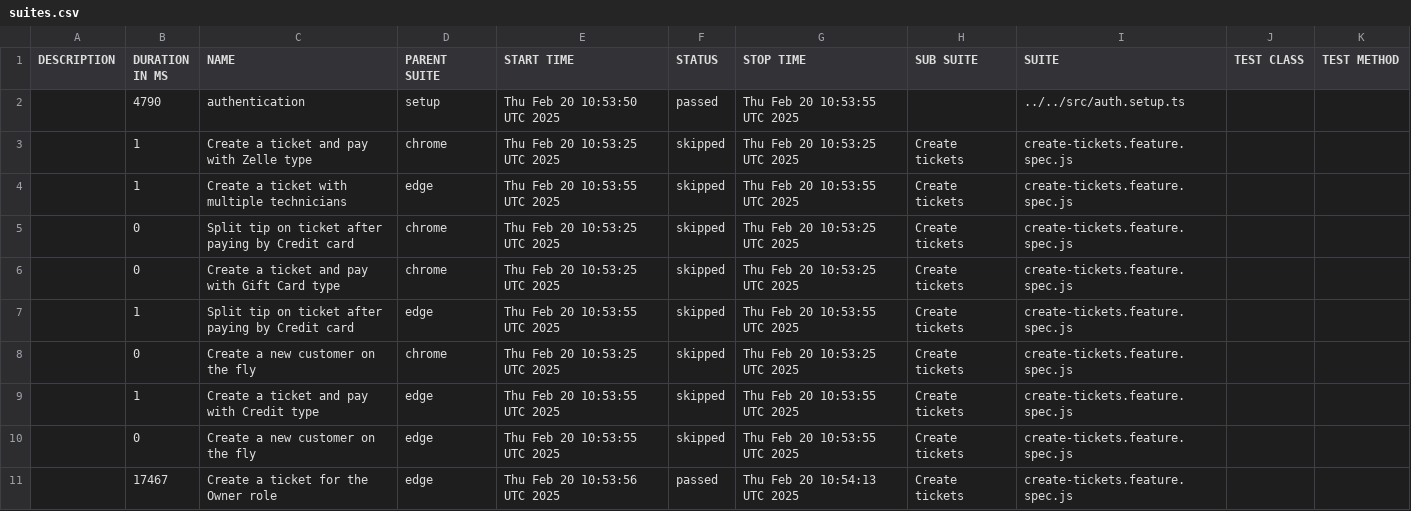
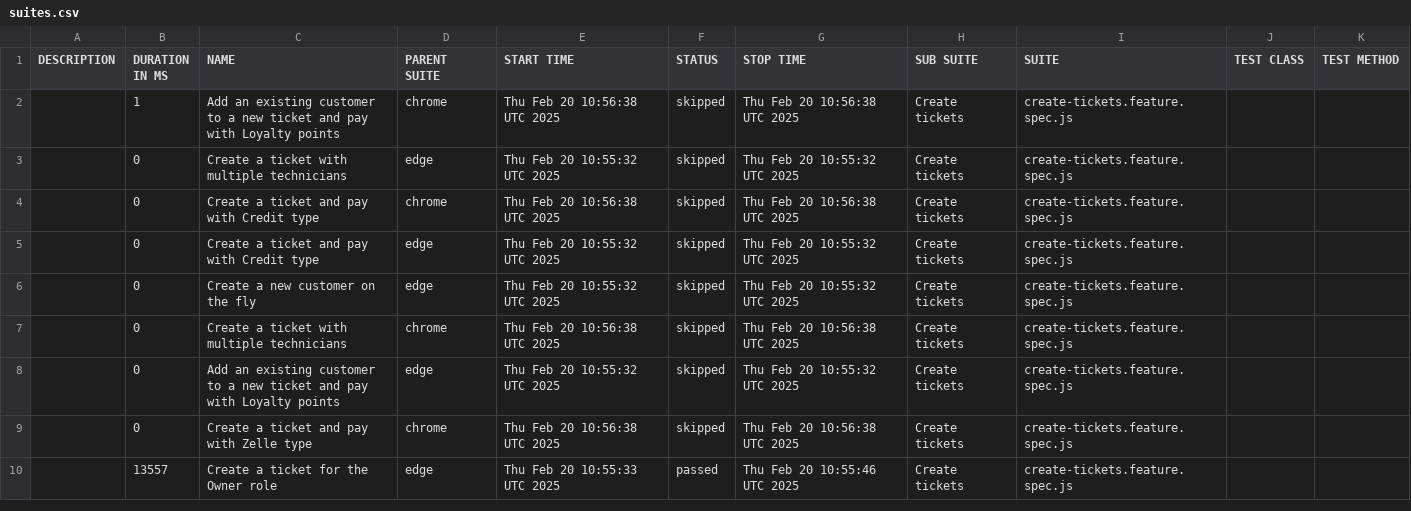
Before and after one commit to thuyen2908/report-pos-web, a CSV file: data/suites.csv, drawn as a sheet; only a part is shown; the diff covers the shown part only.

```diff
--- a/data/suites.csv
+++ b/data/suites.csv
@@ -1,11 +1,10 @@
 "DESCRIPTION","DURATION IN MS","NAME","PARENT SUITE","START TIME","STATUS","STOP TIME","SUB SUITE","SUITE","TEST CLASS","TEST METHOD"
-"","4790","authentication","setup","Thu Feb 20 10:53:50 UTC 2025","passed","Thu Feb 20 10:53:55 UTC 2025","","../../src/auth.setup.ts","",""
-"","1","Create a ticket and pay with Zelle type","chrome","Thu Feb 20 10:53:25 UTC 2025","skipped","Thu Feb 20 10:53:25 UTC 2025","Create tickets","create-tickets.feature.spec.js","",""
-"","1","Create a ticket with multiple technicians","edge","Thu Feb 20 10:53:55 UTC 2025","skipped","Thu Feb 20 10:53:55 UTC 2025","Create tickets","create-tickets.feature.spec.js","",""
-"","0","Split tip on ticket after paying by Credit card","chrome","Thu Feb 20 10:53:25 UTC 2025","skipped","Thu Feb 20 10:53:25 UTC 2025","Create tickets","create-tickets.feature.spec.js","",""
-"","0","Create a ticket and pay with Gift Card type","chrome","Thu Feb 20 10:53:25 UTC 2025","skipped","Thu Feb 20 10:53:25 UTC 2025","Create tickets","create-tickets.feature.spec.js","",""
-"","1","Split tip on ticket after paying by Credit card","edge","Thu Feb 20 10:53:55 UTC 2025","skipped","Thu Feb 20 10:53:55 UTC 2025","Create tickets","create-tickets.feature.spec.js","",""
-"","0","Create a new customer on the fly","chrome","Thu Feb 20 10:53:25 UTC 2025","skipped","Thu Feb 20 10:53:25 UTC 2025","Create tickets","create-tickets.feature.spec.js","",""
-"","1","Create a ticket and pay with Credit type","edge","Thu Feb 20 10:53:55 UTC 2025","skipped","Thu Feb 20 10:53:55 UTC 2025","Create tickets","create-tickets.feature.spec.js","",""
-"","0","Create a new customer on the fly","edge","Thu Feb 20 10:53:55 UTC 2025","skipped","Thu Feb 20 10:53:55 UTC 2025","Create tickets","create-tickets.feature.spec.js","",""
-"","17467","Create a ticket for the Owner role","edge","Thu Feb 20 10:53:56 UTC 2025","passed","Thu Feb 20 10:54:13 UTC 2025","Create tickets","create-tickets.feature.spec.js","",""
+"","1","Add an existing customer to a new ticket and pay with Loyalty points","chrome","Thu Feb 20 10:56:38 UTC 2025","skipped","Thu Feb 20 10:56:38 UTC 2025","Create tickets","create-tickets.feature.spec.js","",""
+"","0","Create a ticket with multiple technicians","edge","Thu Feb 20 10:55:32 UTC 2025","skipped","Thu Feb 20 10:55:32 UTC 2025","Create tickets","create-tickets.feature.spec.js","",""
+"","0","Create a ticket and pay with Credit type","chrome","Thu Feb 20 10:56:38 UTC 2025","skipped","Thu Feb 20 10:56:38 UTC 2025","Create tickets","create-tickets.feature.spec.js","",""
+"","0","Create a ticket and pay with Credit type","edge","Thu Feb 20 10:55:32 UTC 2025","skipped","Thu Feb 20 10:55:32 UTC 2025","Create tickets","create-tickets.feature.spec.js","",""
+"","0","Create a new customer on the fly","edge","Thu Feb 20 10:55:32 UTC 2025","skipped","Thu Feb 20 10:55:32 UTC 2025","Create tickets","create-tickets.feature.spec.js","",""
+"","0","Create a ticket with multiple technicians","chrome","Thu Feb 20 10:56:38 UTC 2025","skipped","Thu Feb 20 10:56:38 UTC 2025","Create tickets","create-tickets.feature.spec.js","",""
+"","0","Add an existing customer to a new ticket and pay with Loyalty points","edge","Thu Feb 20 10:55:32 UTC 2025","skipped","Thu Feb 20 10:55:32 UTC 2025","Create tickets","create-tickets.feature.spec.js","",""
+"","0","Create a ticket and pay with Zelle type","chrome","Thu Feb 20 10:56:38 UTC 2025","skipped","Thu Feb 20 10:56:38 UTC 2025","Create tickets","create-tickets.feature.spec.js","",""
+"","13557","Create a ticket for the Owner role","edge","Thu Feb 20 10:55:33 UTC 2025","passed","Thu Feb 20 10:55:46 UTC 2025","Create tickets","create-tickets.feature.spec.js","",""
```
Also changed, not shown: 3 added rows, 2 removed rows and 14 edited cells elsewhere in this file, 57 other files.
